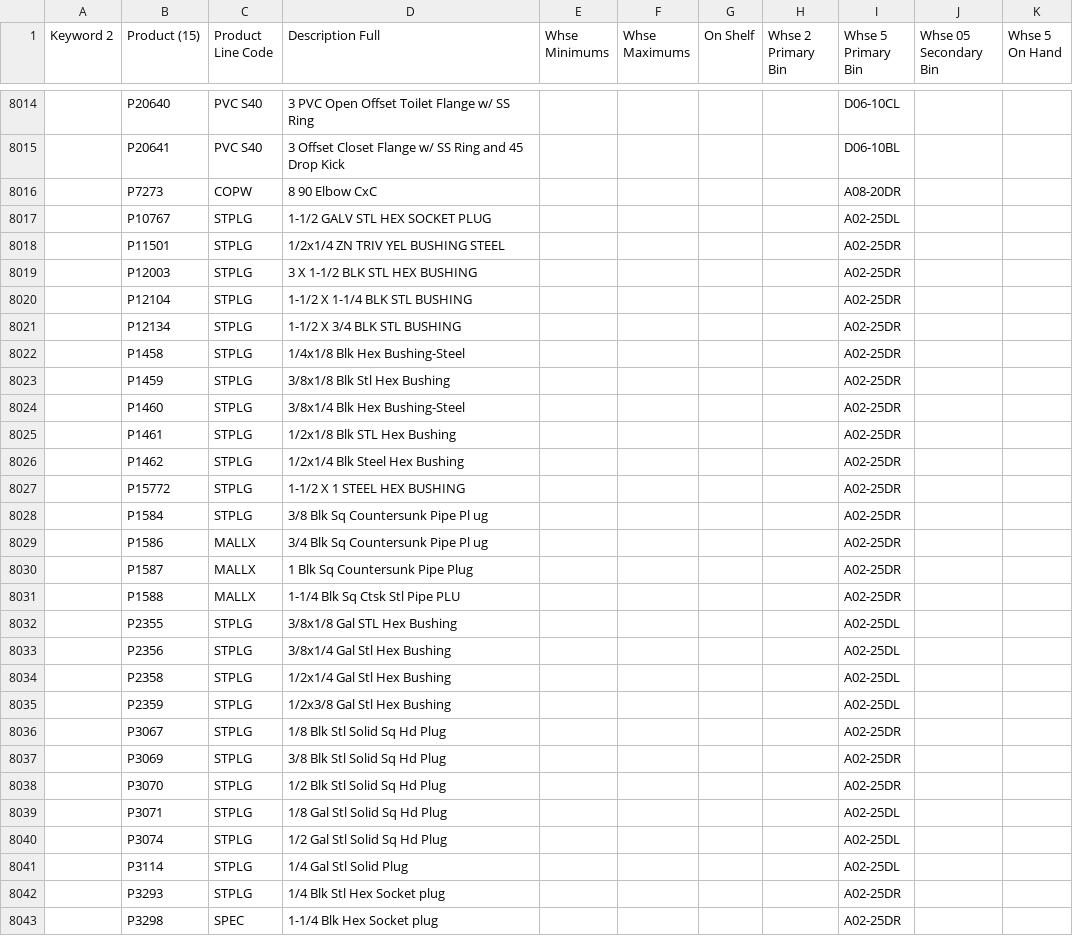
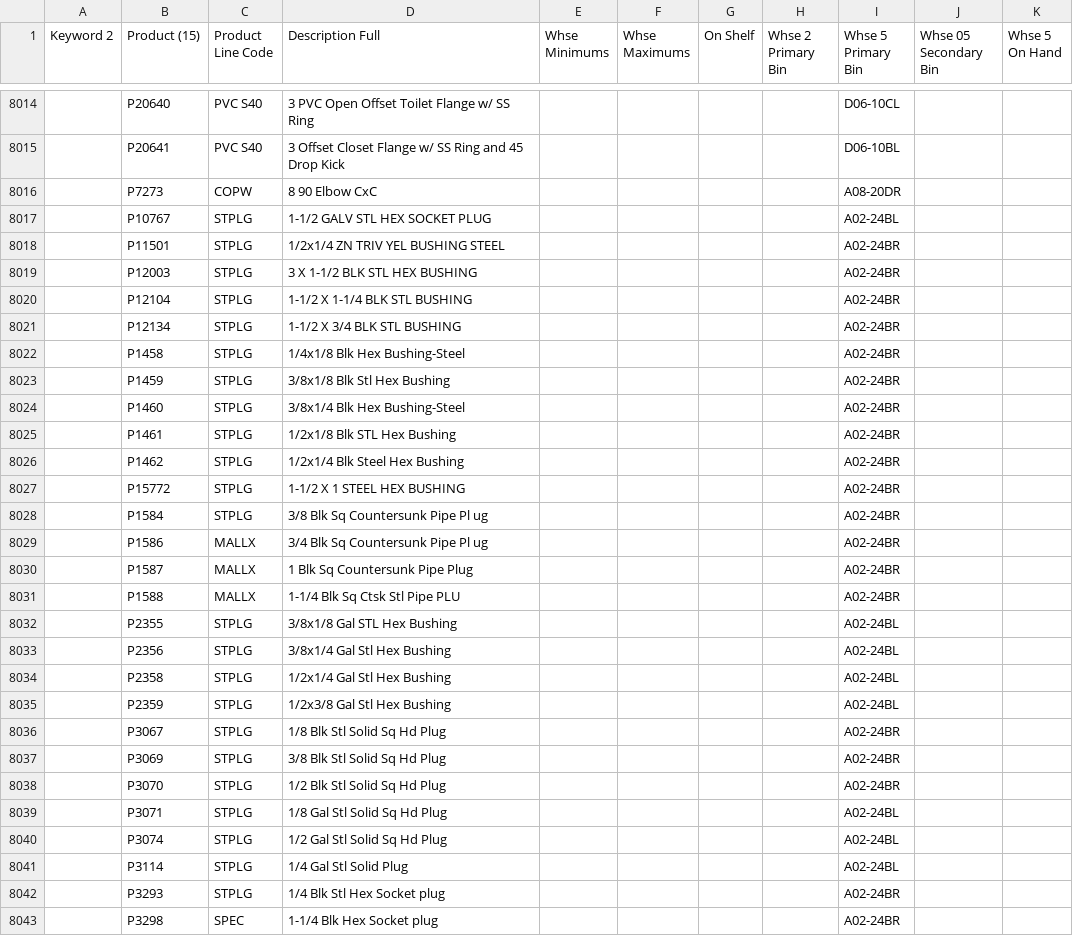
Before and after one commit to zvif84/alro-bin-finder, a CSV file: BINS.csv, drawn as a sheet; only a part is shown, gaps mark what is left out; the diff covers the shown part only; the diff names each change by its address in the sheet, - before the commit and + after, or states it on an @@ line.

```diff
--- a/BINS.csv
+++ b/BINS.csv
-I8017 (Whse 5 Primary Bin): A02-25DL
+I8017 (Whse 5 Primary Bin): A02-24BL
-I8018:I8031 (Whse 5 Primary Bin): A02-25DR
+I8018:I8031 (Whse 5 Primary Bin): A02-24BR
-I8032:I8035 (Whse 5 Primary Bin): A02-25DL
+I8032:I8035 (Whse 5 Primary Bin): A02-24BL
-I8036:I8038 (Whse 5 Primary Bin): A02-25DR
+I8036:I8038 (Whse 5 Primary Bin): A02-24BR
-I8039:I8041 (Whse 5 Primary Bin): A02-25DL
+I8039:I8041 (Whse 5 Primary Bin): A02-24BL
-I8042:I8043 (Whse 5 Primary Bin): A02-25DR
+I8042:I8043 (Whse 5 Primary Bin): A02-24BR
```
Also changed, not shown: 162 edited cells elsewhere in this file, 3 other files.
